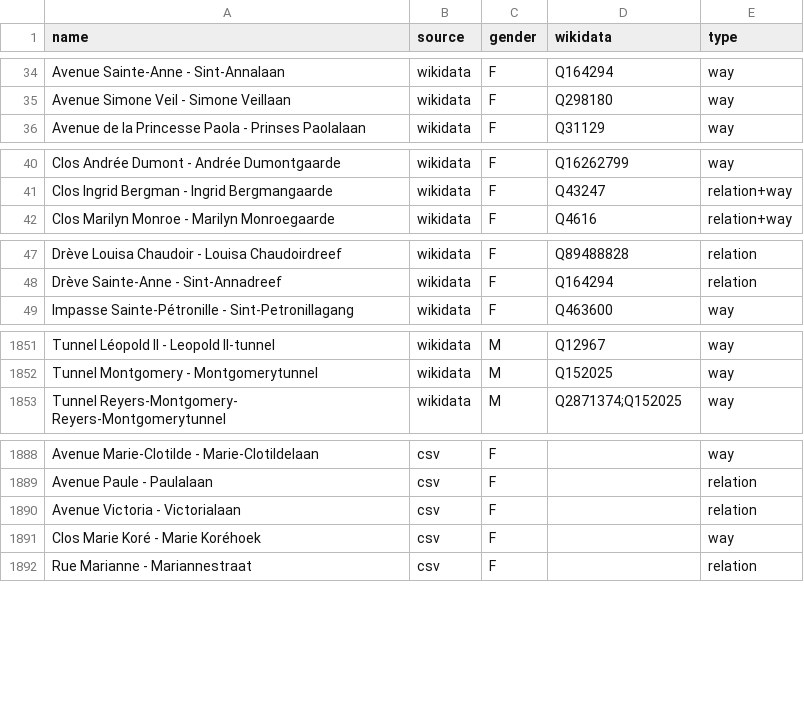
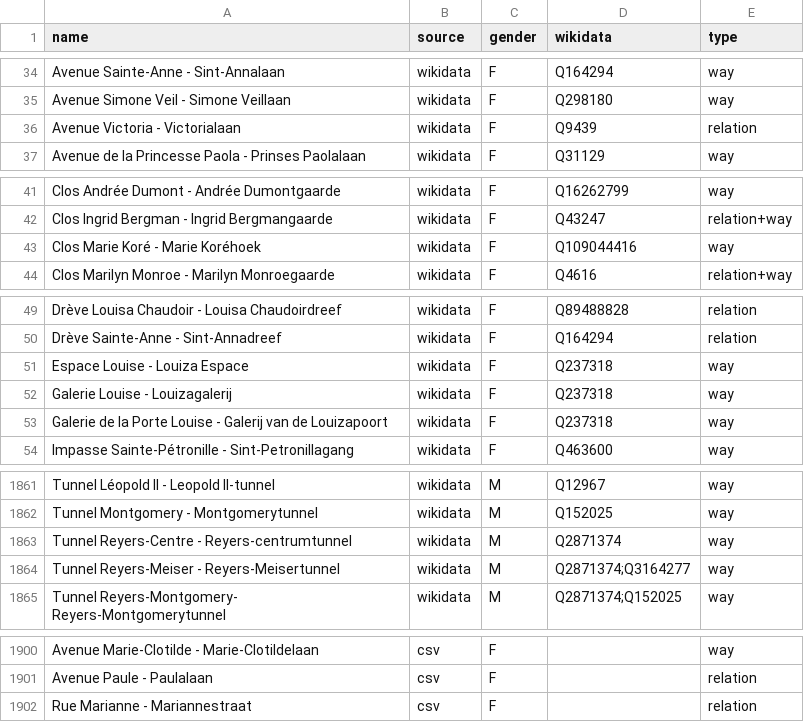
Before and after one commit to EqualStreetNames/equalstreetnames-brussels, a CSV file: data/gender.csv, drawn as a sheet; only a part is shown, gaps mark what is left out; removed rows and columns are numbered as before the commit, all else as after; the diff covers the shown part only; the diff names each change by its address in the sheet, - before the commit and + after, or states it on an @@ line.

```diff
--- a/data/gender.csv
+++ b/data/gender.csv
+row 36: Avenue Victoria - Victorialaan | wikidata | F | Q9439 | relation
+row 43: Clos Marie Koré - Marie Koréhoek | wikidata | F | Q109044416 | way
+row 51: Espace Louise - Louiza Espace | wikidata | F | Q237318 | way
+row 52: Galerie Louise - Louizagalerij | wikidata | F | Q237318 | way
+row 53: Galerie de la Porte Louise - Galerij van de Louizapoort | wikidata | F | Q237318 | way
+row 1863: Tunnel Reyers-Centre - Reyers-centrumtunnel | wikidata | M | Q2871374 | way
+row 1864: Tunnel Reyers-Meiser - Reyers-Meisertunnel | wikidata | M | Q2871374;Q3164277 | way
-row 1890: Avenue Victoria - Victorialaan | csv | F |  | relation
-row 1891: Clos Marie Koré - Marie Koréhoek | csv | F |  | way
```
Also changed, not shown: 6 added rows, 2 removed rows and 4 edited cells elsewhere in this file, data/other.csv, 4 other files.
